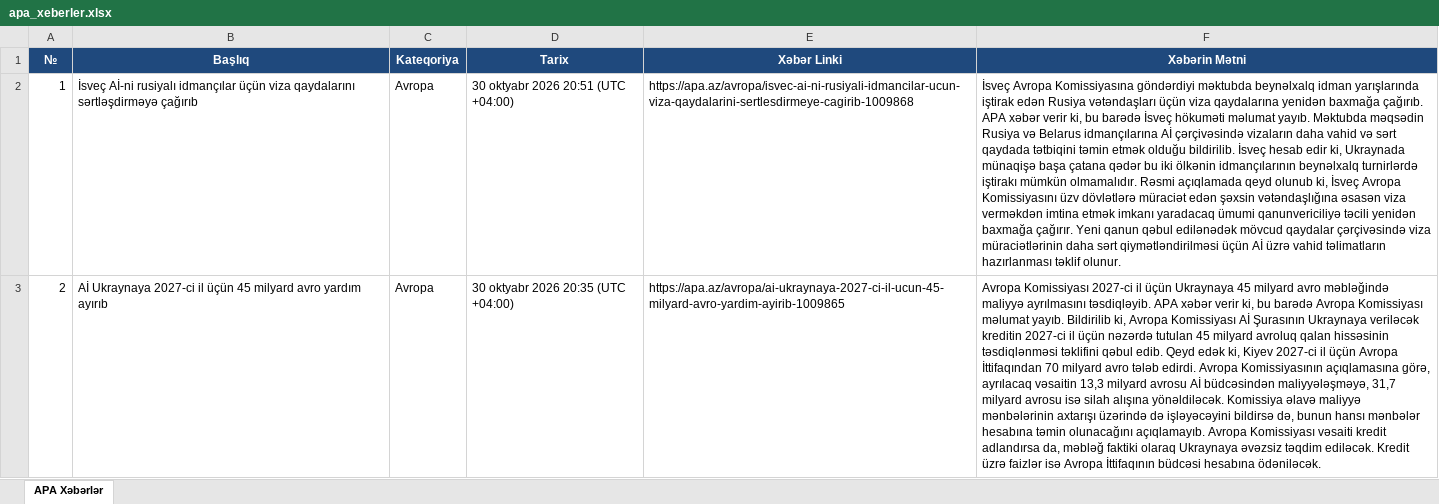
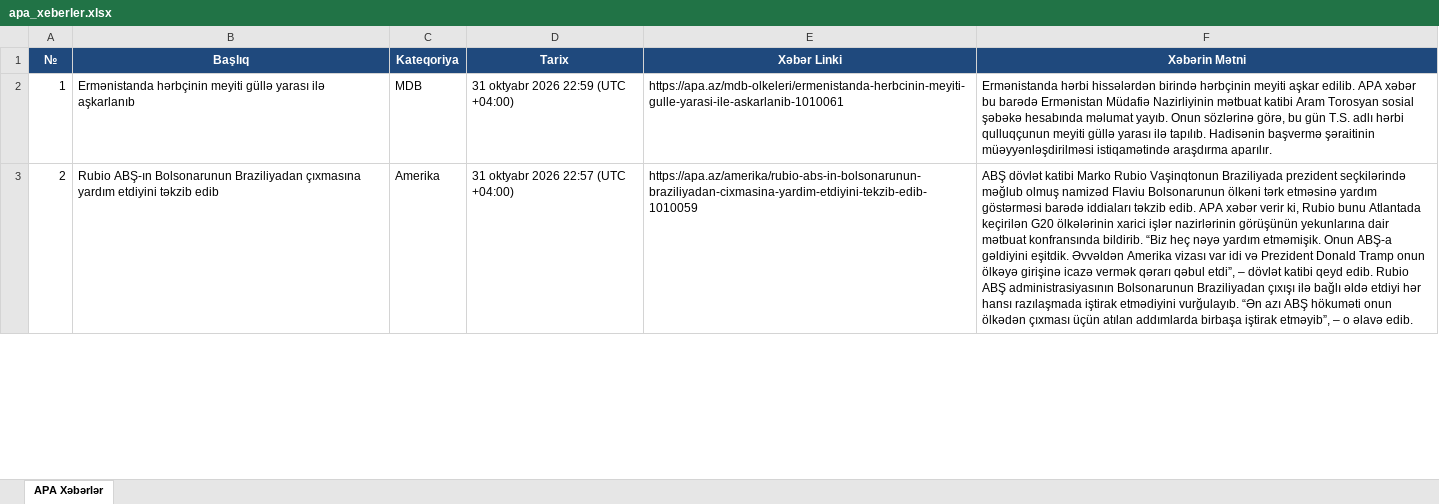
Before and after one commit to narmin133/Python-Learning, an Excel workbook: apa_xeberler.xlsx, sheet APA Xəbərlər, drawn as a sheet; only a part is shown; values as stored, in another font and other column widths than the file's, no borders; the diff covers the shown part only; the diff names each change by its address in the sheet, - before the commit and + after, or states it on an @@ line.

Commit message:
Teze APA xeberleri elave edildi

```diff
--- a/apa_xeberler.xlsx (sheet APA Xəbərlər)
+++ b/apa_xeberler.xlsx (sheet APA Xəbərlər)
-B2 (Başlıq): İsveç Aİ-ni rusiyalı idmançılar üçün viza qaydalarını sərtləşdirməyə çağırıb
+B2 (Başlıq): Ermənistanda hərbçinin meyiti güllə yarası ilə aşkarlanıb
-C2 (Kateqoriya): Avropa
+C2 (Kateqoriya): MDB
-D2 (Tarix): 30 oktyabr 2026 20:51 (UTC +04:00)
+D2 (Tarix): 31 oktyabr 2026 22:59 (UTC +04:00)
-E2 (Xəbər Linki): https://apa.az/avropa/isvec-ai-ni-rusiyali-idmancilar-ucun-viza-qaydalarini-sertlesdirmeye-cagirib-1009868
+E2 (Xəbər Linki): https://apa.az/mdb-olkeleri/ermenistanda-herbcinin-meyiti-gulle-yarasi-ile-askarlanib-1010061
-F2 (Xəbərin Mətni): İsveç Avropa Komissiyasına göndərdiyi məktubda beynəlxalq idman yarışlarında iştirak edən Rusiya vətəndaşları üçün viza qaydalarına yenidən baxmağa çağırıb. APA xəbər verir ki, bu barədə İsveç hökuməti məlumat yayıb. Məktubda məqsədin Rusiya və Belarus idmançılarına Aİ çərçivəsində vizaların daha vahid və sərt qaydada tətbiqini təmin etmək olduğu bildirilib. İsveç hesab edir ki, Ukraynada münaqişə başa çatana qədər bu iki ölkənin idmançılarının beynəlxalq turnirlərdə iştirakı mümkün olmamalıdır. Rəsmi açıqlamada qeyd olunub ki, İsveç Avropa Komissiyasını üzv dövlətlərə müraciət edən şəxsin vətəndaşlığına əsasən viza verməkdən imtina etmək imkanı yaradacaq ümumi qanunvericiliyə təcili yenidən baxmağa çağırır. Yeni qanun qəbul edilənədək mövcud qaydalar çərçivəsində viza müraciətlərinin daha sərt qiymətləndirilməsi üçün Aİ üzrə vahid təlimatların hazırlanması təklif olunur.
+F2 (Xəbərin Mətni): Ermənistanda hərbi hissələrdən birində hərbçinin meyiti aşkar edilib. APA xəbər bu barədə Ermənistan Müdafiə Nazirliyinin mətbuat katibi Aram Torosyan sosial şəbəkə hesabında məlumat yayıb. Onun sözlərinə görə, bu gün T.S. adlı hərbi qulluqçunun meyiti güllə yarası ilə tapılıb. Hadisənin başvermə şəraitinin müəyyənləşdirilməsi istiqamətində araşdırma aparılır.
-B3 (Başlıq): Aİ Ukraynaya 2027-ci il üçün 45 milyard avro yardım ayırıb
+B3 (Başlıq): Rubio ABŞ-ın Bolsonarunun Braziliyadan çıxmasına yardım etdiyini təkzib edib
-C3 (Kateqoriya): Avropa
+C3 (Kateqoriya): Amerika
-D3 (Tarix): 30 oktyabr 2026 20:35 (UTC +04:00)
+D3 (Tarix): 31 oktyabr 2026 22:57 (UTC +04:00)
-E3 (Xəbər Linki): https://apa.az/avropa/ai-ukraynaya-2027-ci-il-ucun-45-milyard-avro-yardim-ayirib-1009865
+E3 (Xəbər Linki): https://apa.az/amerika/rubio-abs-in-bolsonarunun-braziliyadan-cixmasina-yardim-etdiyini-tekzib-edib-1010059
-F3 (Xəbərin Mətni): Avropa Komissiyası 2027-ci il üçün Ukraynaya 45 milyard avro məbləğində maliyyə ayrılmasını təsdiqləyib. APA xəbər verir ki, bu barədə Avropa Komissiyası məlumat yayıb. Bildirilib ki, Avropa Komissiyası Aİ Şurasının Ukraynaya veriləcək kreditin 2027-ci il üçün nəzərdə tutulan 45 milyard avroluq qalan hissəsinin təsdiqlənməsi təklifini qəbul edib. Qeyd edək ki, Kiyev 2027-ci il üçün Avropa İttifaqından 70 milyard avro tələb edirdi. Avropa Komissiyasının açıqlamasına görə, ayrılacaq vəsaitin 13,3 milyard avrosu Aİ büdcəsindən maliyyələşməyə, 31,7 milyard avrosu isə silah alışına yönəldiləcək. Komissiya əlavə maliyyə mənbələrinin axtarışı üzərində də işləyəcəyini bildirsə də, bunun hansı mənbələr hesabına təmin olunacağını açıqlamayıb. Avropa Komissiyası vəsaiti kredit adlandırsa da, məbləğ faktiki olaraq Ukraynaya əvəzsiz təqdim ediləcək. Kredit üzrə faizlər isə Avropa İttifaqının büdcəsi hesabına ödəniləcək.
+F3 (Xəbərin Mətni): ABŞ dövlət katibi Marko Rubio Vaşinqtonun Braziliyada prezident seçkilərində məğlub olmuş namizəd Flaviu Bolsonarunun ölkəni tərk etməsinə yardım göstərməsi barədə iddiaları təkzib edib. APA xəbər verir ki, Rubio bunu Atlantada keçirilən G20 ölkələrinin xarici işlər nazirlərinin görüşünün yekunlarına dair mətbuat konfransında bildirib. “Biz heç nəyə yardım etməmişik. Onun ABŞ-a gəldiyini eşitdik. Əvvəldən Amerika vizası var idi və Prezident Donald Tramp onun ölkəyə girişinə icazə vermək qərarı qəbul etdi”, – dövlət katibi qeyd edib. Rubio ABŞ administrasiyasının Bolsonarunun Braziliyadan çıxışı ilə bağlı əldə etdiyi hər hansı razılaşmada iştirak etmədiyini vurğulayıb. “Ən azı ABŞ hökuməti onun ölkədən çıxması üçün atılan addımlarda birbaşa iştirak etməyib”, – o əlavə edib.
```
Also changed, not shown: 40 edited cells elsewhere in this sheet, 1 other file.
